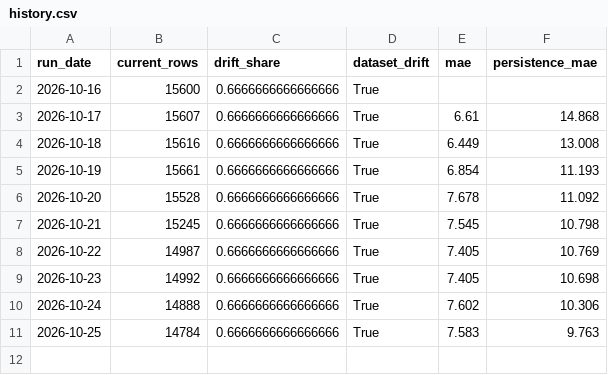
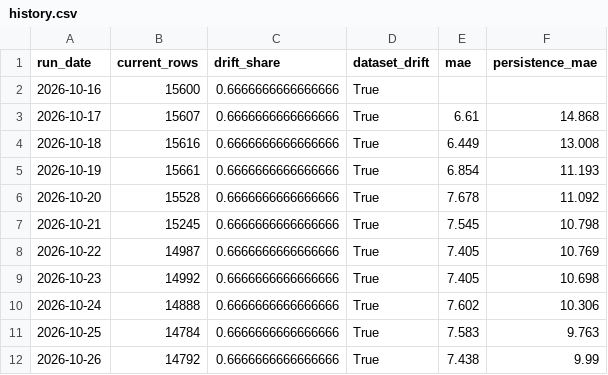
Before and after one commit to JayaSaiKishore7/AirQuality_AnalysisFR, a CSV file: monitoring/history.csv, drawn as a sheet.

```diff
--- a/monitoring/history.csv
+++ b/monitoring/history.csv
@@ -11 +11,2 @@ run_date,current_rows,drift_share,dataset_drift,mae,persistence_mae
 2026-10-25,14784,0.6666666666666666,True,7.583,9.763
+2026-10-26,14792,0.6666666666666666,True,7.438,9.99
```
Also changed, not shown: 6 other files.
